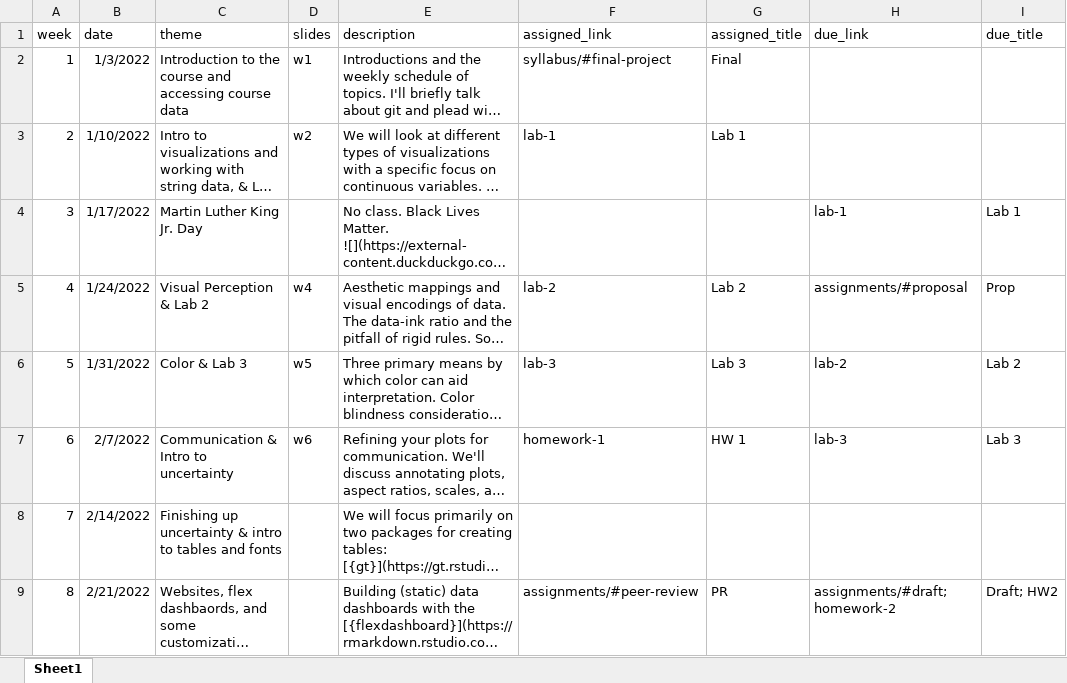
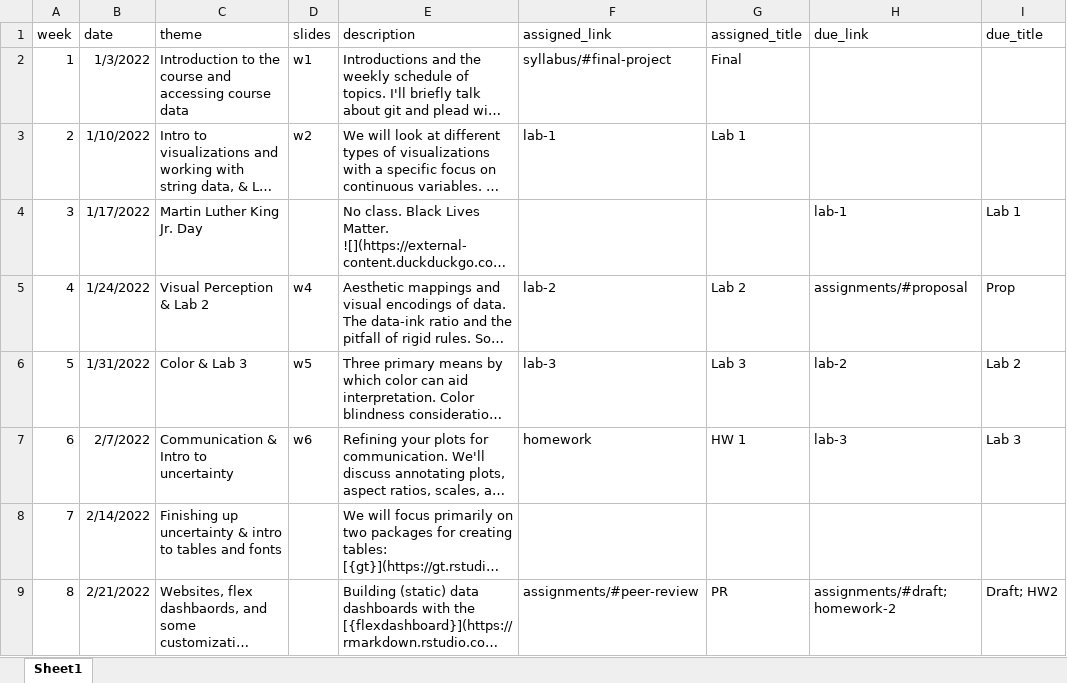
Before and after one commit to maithgopalan/c2-dataviz-2025, an Excel workbook: website-data/course-schedule.xlsx, sheet Sheet1, drawn as a sheet; only a part is shown; long unchanged cells end in …; values as stored, in another font and other column widths than the file's, no borders; the diff names each change by its address in the sheet, - before the commit and + after, or states it on an @@ line.

Commit message:
Fix homework link in schedule

```diff
--- a/website-data/course-schedule.xlsx (sheet Sheet1)
+++ b/website-data/course-schedule.xlsx (sheet Sheet1)
-F7 (assigned_link): homework-1
+F7 (assigned_link): homework
```
Also changed, not shown: 1 other file.
